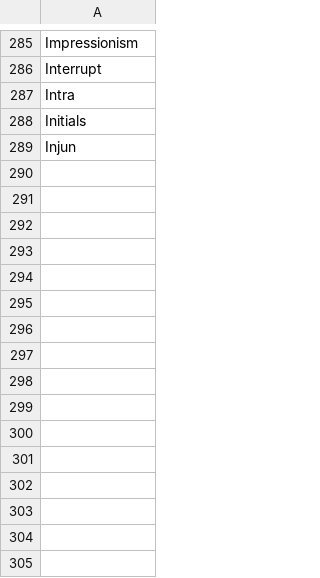
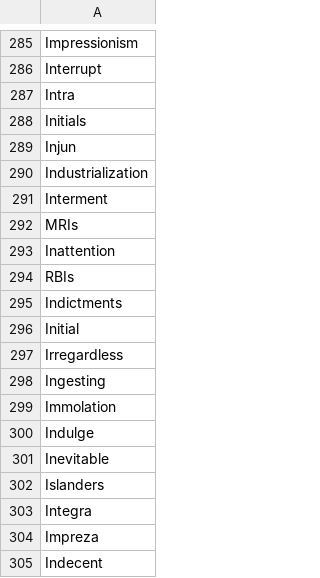
Before and after one commit to adrienbricchi/sub-titles-auto-correct, a CSV file: Resources/StringsMaps/LettersMaps/I_trusted.eng.csv, drawn as a sheet; only a part is shown, gaps mark what is left out; the diff names each change by its address in the sheet, - before the commit and + after, or states it on an @@ line.

```diff
--- a/Resources/StringsMaps/LettersMaps/I_trusted.eng.csv
+++ b/Resources/StringsMaps/LettersMaps/I_trusted.eng.csv
+row 290: Industrialization
+row 291: Interment
+row 292: MRIs
+row 293: Inattention
+row 294: RBIs
+row 295: Indictments
+row 296: Initial
+row 297: Irregardless
+row 298: Ingesting
+row 299: Immolation
+row 300: Indulge
+row 301: Inevitable
+row 302: Islanders
+row 303: Integra
+row 304: Impreza
+row 305: Indecent
```
Also changed, not shown: Resources/StringsMaps/LettersMaps/I_trusted.csv, Resources/StringsMaps/LettersMaps/I_trusted.fr.csv, 10 other files.
